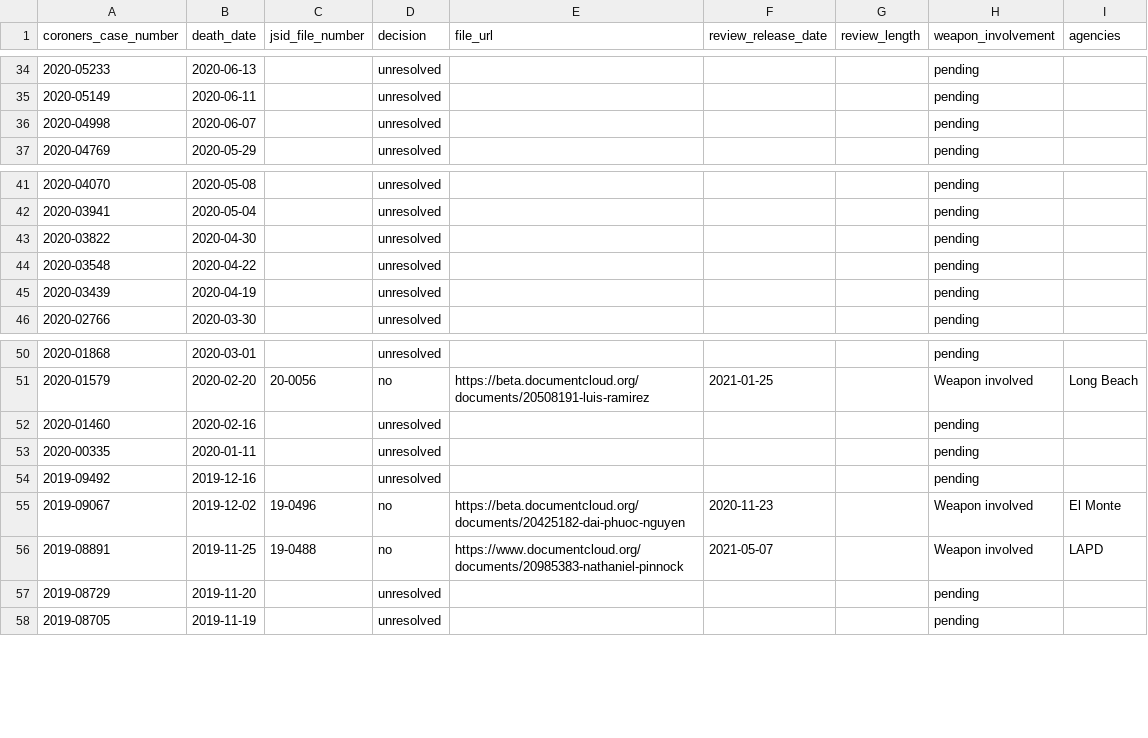
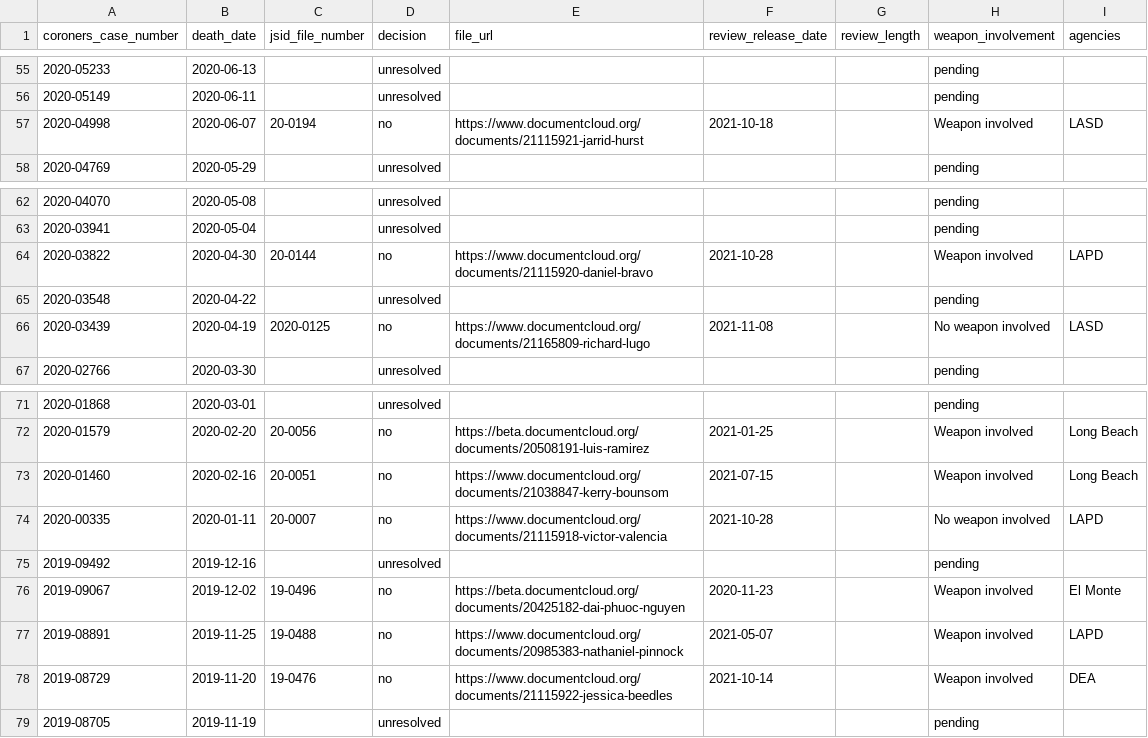
Before and after one commit to datadesk/los-angeles-police-killings-data, a CSV file: los-angeles-prosecutor-decisions.csv, drawn as a sheet; only a part is shown, gaps mark what is left out; the diff covers the shown part only.

```diff
--- a/los-angeles-prosecutor-decisions.csv
+++ b/los-angeles-prosecutor-decisions.csv
@@ -35,3 +56,3 @@ coroners_case_number,death_date,jsid_file_number,decision,file_url,review_releas
 2020-05149,2020-06-11,,unresolved,,,,pending,
-2020-04998,2020-06-07,,unresolved,,,,pending,
+2020-04998,2020-06-07,20-0194,no,https://www.documentcloud.org/documents/21115921-jarrid-hurst,2021-10-18,,Weapon involved,LASD
 2020-04769,2020-05-29,,unresolved,,,,pending,
@@ -42,5 +63,5 @@ coroners_case_number,death_date,jsid_file_number,decision,file_url,review_releas
 2020-03941,2020-05-04,,unresolved,,,,pending,
-2020-03822,2020-04-30,,unresolved,,,,pending,
+2020-03822,2020-04-30,20-0144,no,https://www.documentcloud.org/documents/21115920-daniel-bravo,2021-10-28,,Weapon involved,LAPD
 2020-03548,2020-04-22,,unresolved,,,,pending,
-2020-03439,2020-04-19,,unresolved,,,,pending,
+2020-03439,2020-04-19,2020-0125,no,https://www.documentcloud.org/documents/21165809-richard-lugo,2021-11-08,,No weapon involved,LASD
 2020-02766,2020-03-30,,unresolved,,,,pending,
@@ -51,4 +72,4 @@ coroners_case_number,death_date,jsid_file_number,decision,file_url,review_releas
 2020-01579,2020-02-20,20-0056,no,https://beta.documentcloud.org/documents/20508191-luis-ramirez,2021-01-25,,Weapon involved,Long Beach
-2020-01460,2020-02-16,,unresolved,,,,pending,
-2020-00335,2020-01-11,,unresolved,,,,pending,
+2020-01460,2020-02-16,20-0051,no,https://www.documentcloud.org/documents/21038847-kerry-bounsom,2021-07-15,,Weapon involved,Long Beach
+2020-00335,2020-01-11,20-0007,no,https://www.documentcloud.org/documents/21115918-victor-valencia,2021-10-28,,No weapon involved,LAPD
 2019-09492,2019-12-16,,unresolved,,,,pending,
@@ -56,3 +77,3 @@ coroners_case_number,death_date,jsid_file_number,decision,file_url,review_releas
 2019-08891,2019-11-25,19-0488,no,https://www.documentcloud.org/documents/20985383-nathaniel-pinnock,2021-05-07,,Weapon involved,LAPD
-2019-08729,2019-11-20,,unresolved,,,,pending,
+2019-08729,2019-11-20,19-0476,no,https://www.documentcloud.org/documents/21115922-jessica-beedles,2021-10-14,,Weapon involved,DEA
 2019-08705,2019-11-19,,unresolved,,,,pending,
```
Also changed, not shown: 21 added rows, 1 removed row, 26 moved rows and 42 edited cells elsewhere in this file.
